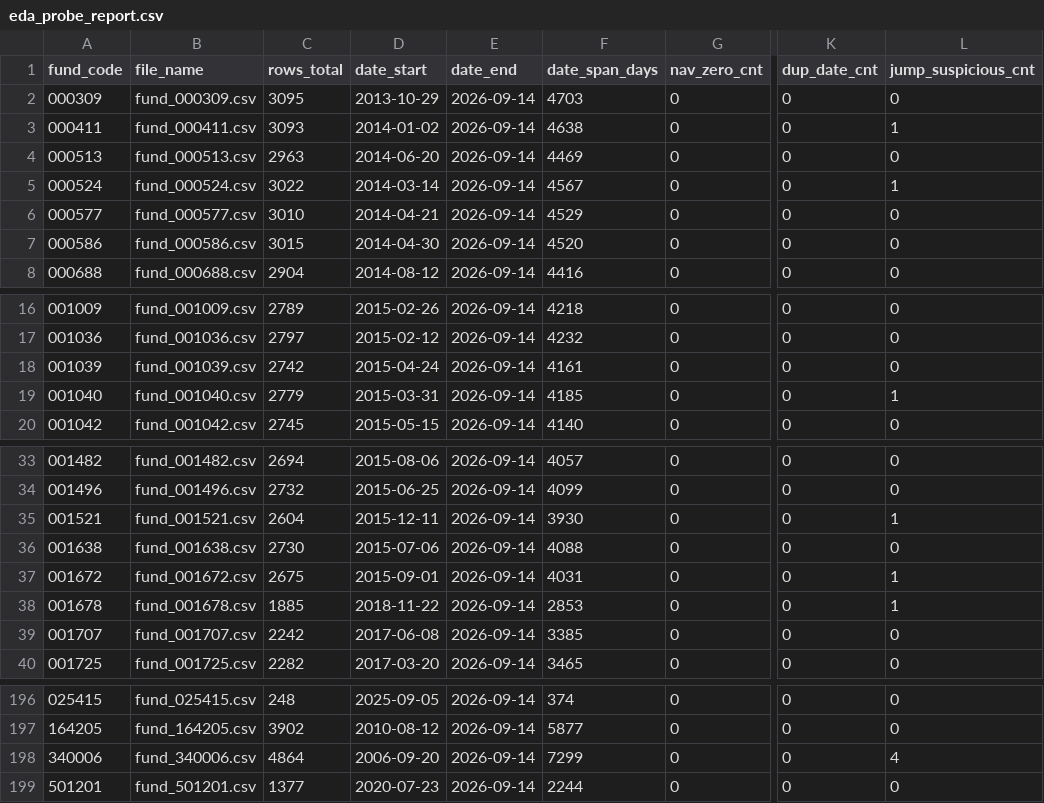
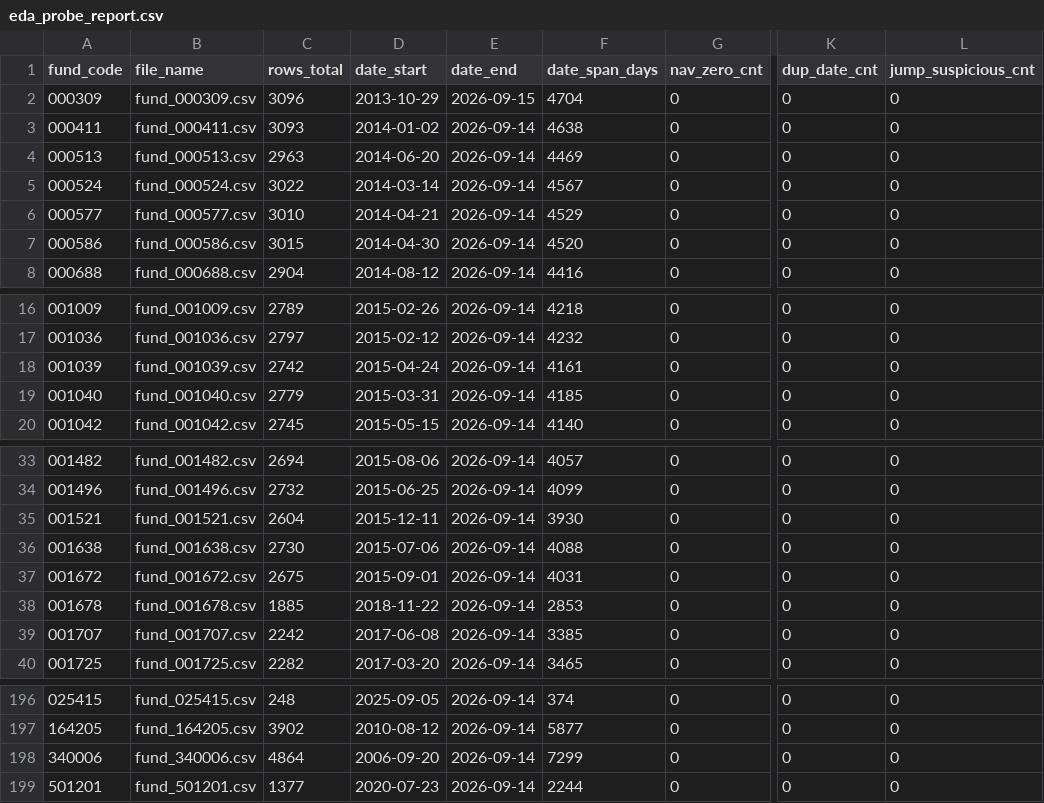
Before and after one commit to lmhy006/personal-fund-ai, a CSV file: data/processed/eda_probe_report.csv, drawn as a sheet; only a part is shown, gaps mark what is left out; the diff names each change by its address in the sheet, - before the commit and + after, or states it on an @@ line.

```diff
--- a/data/processed/eda_probe_report.csv
+++ b/data/processed/eda_probe_report.csv
-C2 (rows_total): 3095
+C2 (rows_total): 3096
-E2 (date_end): 2026-09-14
+E2 (date_end): 2026-09-15
-F2 (date_span_days): 4703
+F2 (date_span_days): 4704
-L3 (jump_suspicious_cnt): 1
+L3 (jump_suspicious_cnt): 0
-L5 (jump_suspicious_cnt): 1
+L5 (jump_suspicious_cnt): 0
-L19 (jump_suspicious_cnt): 1
+L19 (jump_suspicious_cnt): 0
-L35 (jump_suspicious_cnt): 1
+L35 (jump_suspicious_cnt): 0
-L37:L38 (jump_suspicious_cnt): 1
+L37:L38 (jump_suspicious_cnt): 0
-L198 (jump_suspicious_cnt): 4
+L198 (jump_suspicious_cnt): 0
```
Also changed, not shown: data/analyze/analysis_summary.csv, data/processed/fund_processed/fund_000309.csv, 7 other files.
